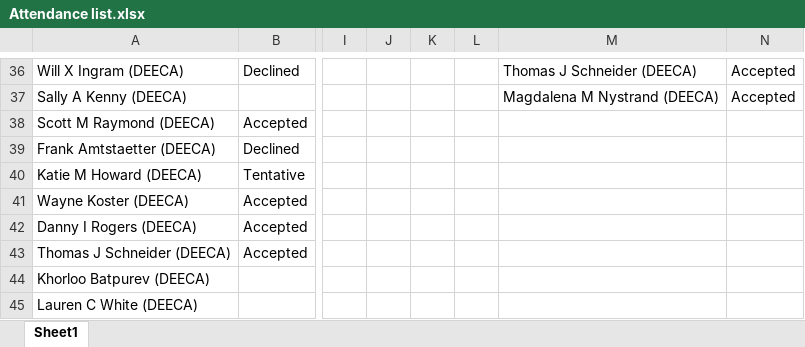
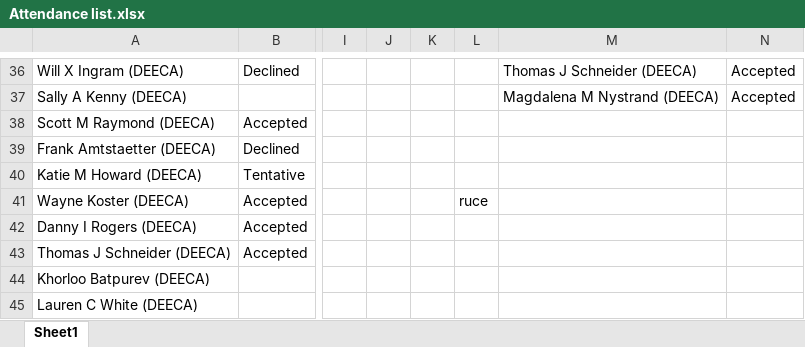
Before and after one commit to bfanson/2024_DADA_workshop, an Excel workbook: data/Attendance list.xlsx, sheet Sheet1, drawn as a sheet; only a part is shown, gaps mark what is left out; values as stored, in another font and other column widths than the file's, no borders; table styles not drawn; the diff names each change by its address in the sheet, - before the commit and + after, or states it on an @@ line.

```diff
--- a/data/Attendance list.xlsx (sheet Sheet1)
+++ b/data/Attendance list.xlsx (sheet Sheet1)
-L41: (empty)
+L41: ruce
```
Also changed, not shown: docs/data/Attendance list.xlsx, 46 other files.
